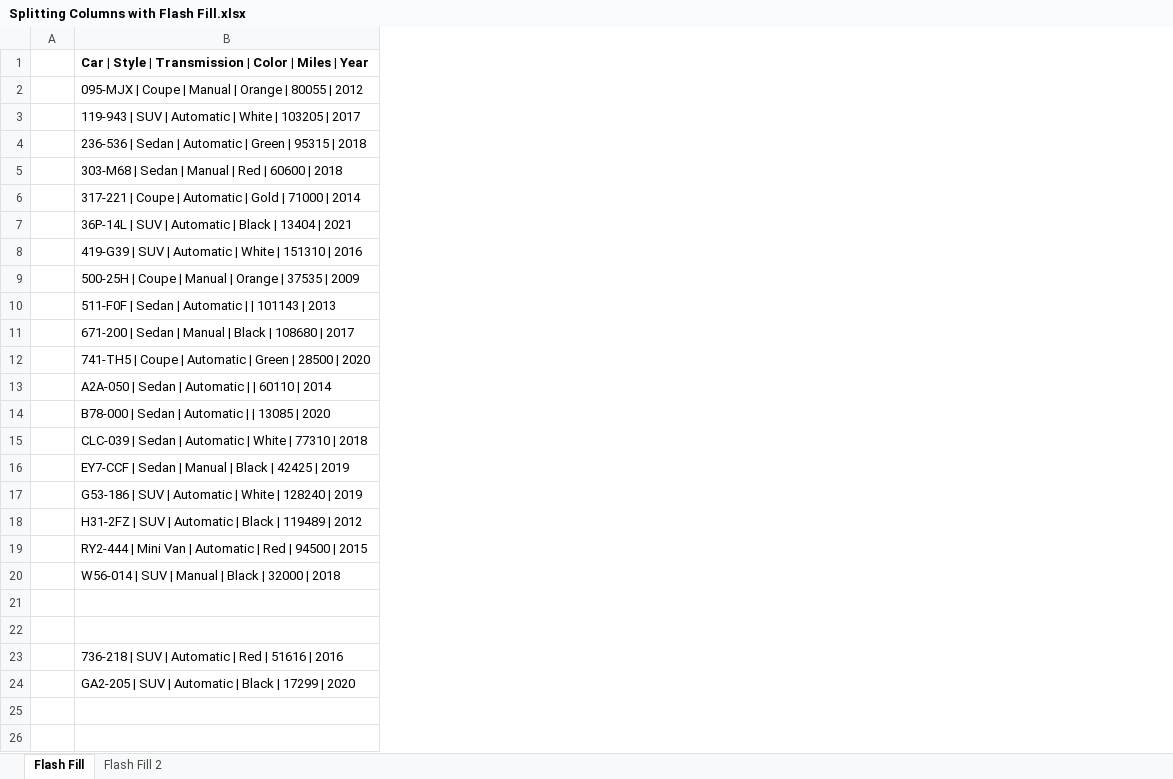
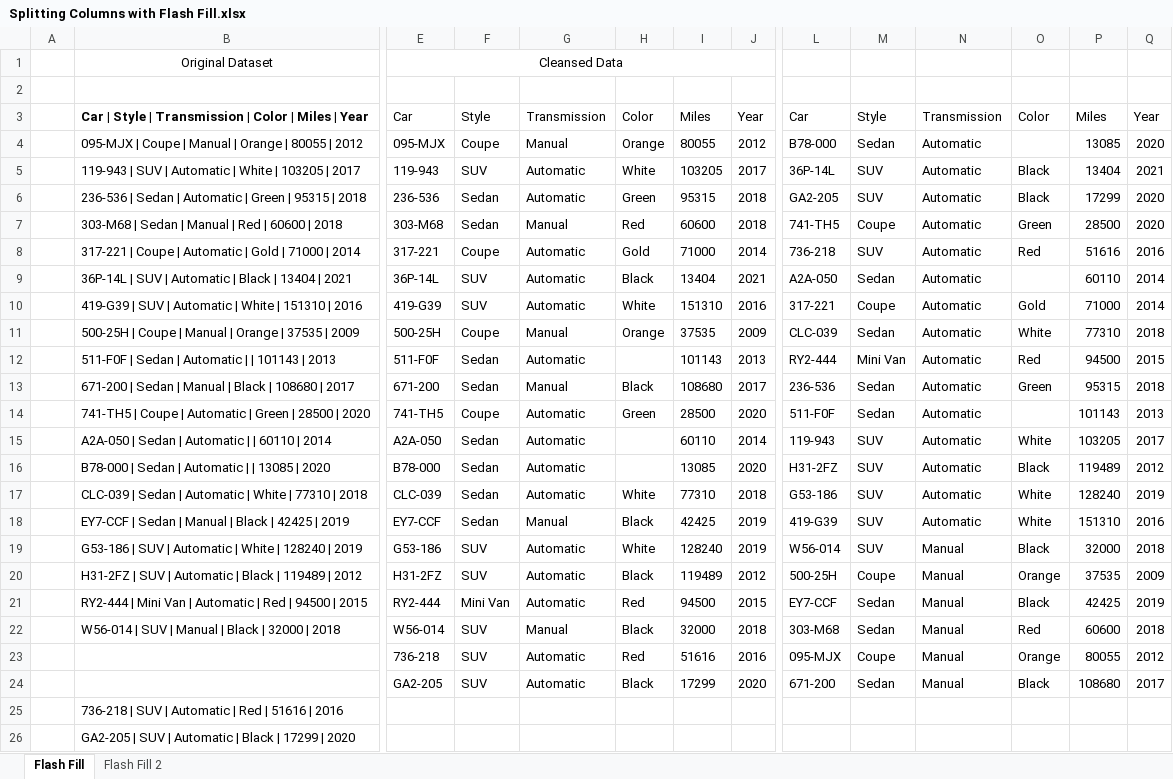
Before and after one commit to eedmondson3/codingdemo, an Excel workbook: CSV_ETL_Training/LL_Files_Excel_Managing_and_Analyzing_Data/LL_Files_Excel_Managing_and_Analyzing_Data/Exercise Files/2Splitting_Columns_for_Data-Clean-up/02_01/Splitting Columns with Flash Fill.xlsx, sheet Flash Fill, drawn as a sheet; only a part is shown, gaps mark what is left out; values as stored, in another font and other column widths than the file's, no borders; table styles not drawn; addresses are those after the commit; rows hold the shown columns only; the diff covers the shown part only; the diff names each change by its address in the sheet, - before the commit and + after, or states it on an @@ line.

Commit message:
Uploading Cleansed datasets from .cvs worksheets. Stopped at splitting columns with Flash Fill

```diff
--- a/CSV_ETL_Training/LL_Files_Excel_Managing_and_Analyzing_Data/LL_Files_Excel_Managing_and_Analyzing_Data/Exercise Files/2Splitting_Columns_for_Data-Clean-up/02_01/Splitting Columns with Flash Fill.xlsx (sheet Flash Fill)
+++ b/CSV_ETL_Training/LL_Files_Excel_Managing_and_Analyzing_Data/LL_Files_Excel_Managing_and_Analyzing_Data/Exercise Files/2Splitting_Columns_for_Data-Clean-up/02_01/Splitting Columns with Flash Fill.xlsx (sheet Flash Fill)
+column E, rows 3-24: Car | 095-MJX | 119-943 | 236-536 | 303-M68 | 317-221 | 36P-14L | 419-G39 | 500-25H | 511-F0F | 671-200 | 741-TH5 | A2A-050 | B78-000 | CLC-039 | EY7-CCF | G53-186 | H31-2FZ | RY2-444 | W56-014 | 736-218 | GA2-205
+column F, rows 3-24: Style | Coupe | SUV | Sedan | Sedan | Coupe | SUV | SUV | Coupe | Sedan | Sedan | Coupe | Sedan | Sedan | Sedan | Sedan | SUV | SUV | Mini Van | SUV | SUV | SUV
+column G, rows 3-24: Transmission | Manual | Automatic | Automatic | Manual | Automatic | Automatic | Automatic | Manual | Automatic | Manual | Automatic | Automatic | Automatic | Automatic | Manual | Automatic | Automatic | Automatic | Manual | Automatic | Automatic
+column H, rows 3-24: Color | Orange | White | Green | Red | Gold | Black | White | Orange |  | Black | Green |  |  | White | Black | White | Black | Red | Black | Red | Black
+column I, rows 3-24: Miles | 80055 | 103205 | 95315 | 60600 | 71000 | 13404 | 151310 | 37535 | 101143 | 108680 | 28500 | 60110 | 13085 | 77310 | 42425 | 128240 | 119489 | 94500 | 32000 | 51616 | 17299
+column J, rows 3-24: Year | 2012 | 2017 | 2018 | 2018 | 2014 | 2021 | 2016 | 2009 | 2013 | 2017 | 2020 | 2014 | 2020 | 2018 | 2019 | 2019 | 2012 | 2015 | 2018 | 2016 | 2020
+column L, rows 3-24: Car | B78-000 | 36P-14L | GA2-205 | 741-TH5 | 736-218 | A2A-050 | 317-221 | CLC-039 | RY2-444 | 236-536 | 511-F0F | 119-943 | H31-2FZ | G53-186 | 419-G39 | W56-014 | 500-25H | EY7-CCF | 303-M68 | 095-MJX | 671-200
+column M, rows 3-24: Style | Sedan | SUV | SUV | Coupe | SUV | Sedan | Coupe | Sedan | Mini Van | Sedan | Sedan | SUV | SUV | SUV | SUV | SUV | Coupe | Sedan | Sedan | Coupe | Sedan
+column N, rows 3-24: Transmission | Automatic | Automatic | Automatic | Automatic | Automatic | Automatic | Automatic | Automatic | Automatic | Automatic | Automatic | Automatic | Automatic | Automatic | Automatic | Manual | Manual | Manual | Manual | Manual | Manual
+column O, rows 3-24: Color |  | Black | Black | Green | Red |  | Gold | White | Red | Green |  | White | Black | White | White | Black | Orange | Black | Red | Orange | Black
+column P, rows 3-24: Miles | 13085 | 13404 | 17299 | 28500 | 51616 | 60110 | 71000 | 77310 | 94500 | 95315 | 101143 | 103205 | 119489 | 128240 | 151310 | 32000 | 37535 | 42425 | 60600 | 80055 | 108680
+column Q, rows 3-24: Year | 2020 | 2021 | 2020 | 2020 | 2016 | 2014 | 2014 | 2018 | 2015 | 2018 | 2013 | 2017 | 2012 | 2019 | 2016 | 2018 | 2009 | 2019 | 2018 | 2012 | 2017
+row 1:  | Original Dataset | Cleansed Data
+row 2: (empty)
-row 23: (empty)
+row 23:  |  | 736-218 | SUV | Automatic | Red | 51616 | 2016 | 095-MJX | Coupe | Manual | Orange | 80055 | 2012
-row 24: (empty)
+row 24:  |  | GA2-205 | SUV | Automatic | Black | 17299 | 2020 | 671-200 | Sedan | Manual | Black | 108680 | 2017
```
Also changed, not shown: 3 added columns elsewhere in this sheet, sheet Flash Fill 2, CSV_ETL_Training/LL_Files_Excel_Managing_and_Analyzing_Data/LL_Files_Excel_Managing_and_Analyzing_Data/Exercise Files/1Checking_Data_Quality/01_03/Check Data Quality with Pivot Tables.xlsx, CSV_ETL_Training/LL_Files_Excel_Managing_and_Analyzing_Data/LL_Files_Excel_Managing_and_Analyzing_Data/Exercise Files/1Checking_Data_Quality/01_04/Find duplicates using formulas.xlsx, 2 other files.
